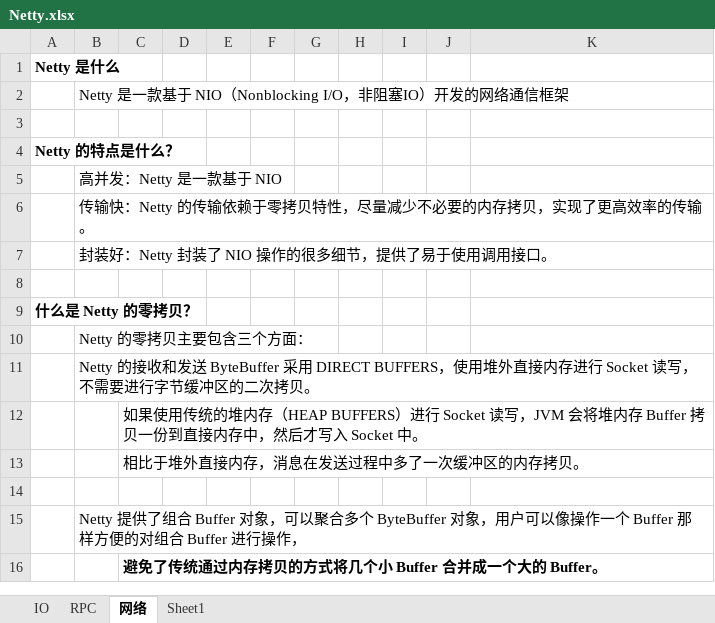
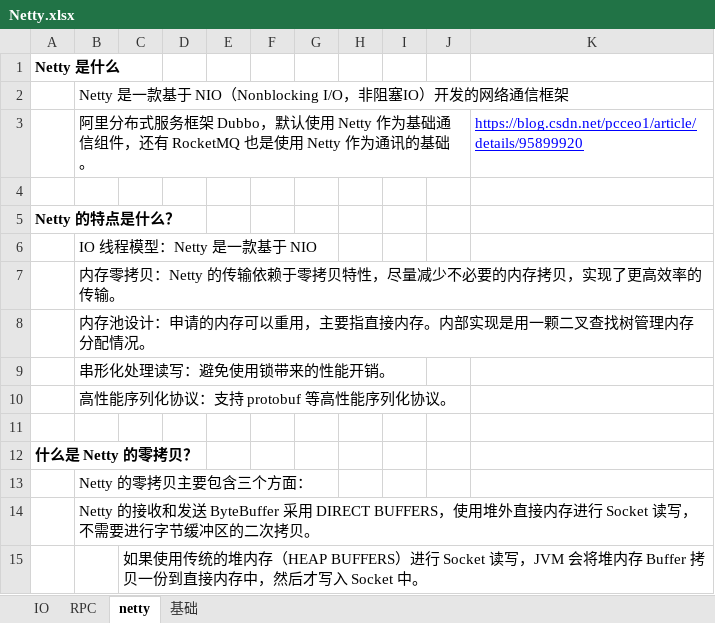
Before and after one commit to xieshiwei/JavaMS, an Excel workbook: Netty/Netty.xlsx, sheet netty, drawn as a sheet; only a part is shown; the shorter side is filled out with more unchanged rows; values as stored, in another font and other column widths than the file's, no borders; addresses are those after the commit; the diff covers the shown part only; the diff names each change by its address in the sheet, - before the commit and + after, or states it on an @@ line.

Commit message:
ok

```diff
--- a/Netty/Netty.xlsx (sheet netty)
+++ b/Netty/Netty.xlsx (sheet netty)
-sheet tab: 网络
+sheet tab: netty
-sheet tab: Sheet1
+sheet tab: 基础
+row 3:  | 阿里分布式服务框架 Dubbo，默认使用 Netty 作为基础通信组件，还有 RocketMQ 也是使用 Netty 作为通讯的基础。 |  |  |  |  |  |  |  |  | https://blog.csdn.net/pcceo1/article/details/95899920
-B6: 高并发：Netty 是一款基于 NIO
+B6: IO 线程模型：Netty 是一款基于 NIO
-B7: 传输快：Netty 的传…
+B7: 内存零拷贝：Netty 的传…
-B8: 封装好：Netty 封装了 NIO 操作的很多细节，提供了易于使用调用接口。
+B8: 内存池设计：申请的内存可以重用，主要指直接内存。内部实现是用一颗二叉查找树管理内存分配情况。
+row 9:  | 串形化处理读写：避免使用锁带来的性能开销。
+row 10:  | 高性能序列化协议：支持 protobuf 等高性能序列化协议。
```
Also changed, not shown: 28 added rows, 1 edited cell and cell formats elsewhere in this sheet, sheet 基础.
